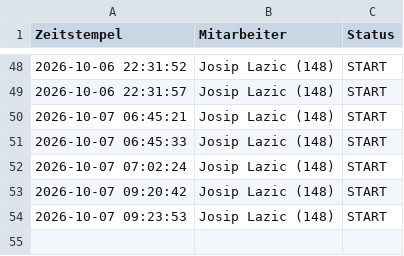
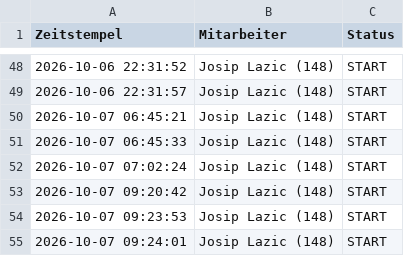
Before and after one commit to nasty007/Zeiterfassung, a CSV file: zeiterfassung_2026-10.csv, drawn as a sheet; only a part is shown, gaps mark what is left out; the diff names each change by its address in the sheet, - before the commit and + after, or states it on an @@ line.

Commit message:
NFC Buchung Sync (zeiterfassung_2026-10.csv)

```diff
--- a/zeiterfassung_2026-10.csv
+++ b/zeiterfassung_2026-10.csv
+row 55: 2026-10-07 09:24:01 | Josip Lazic (148) | START
```
